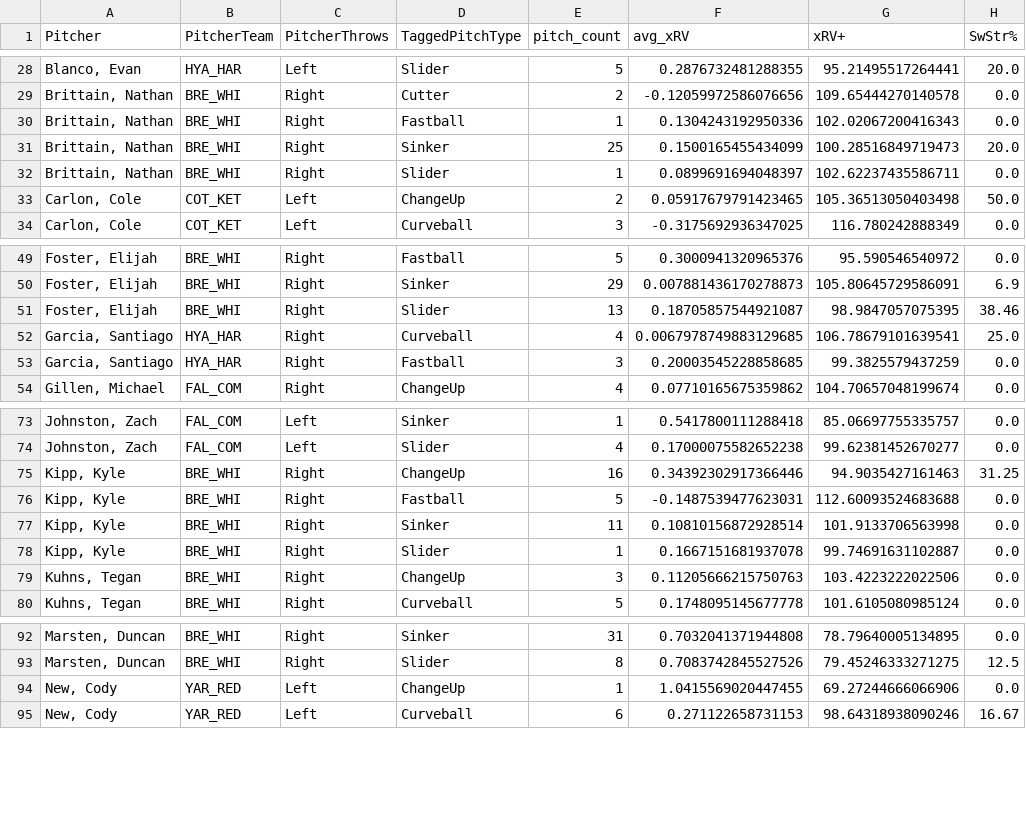
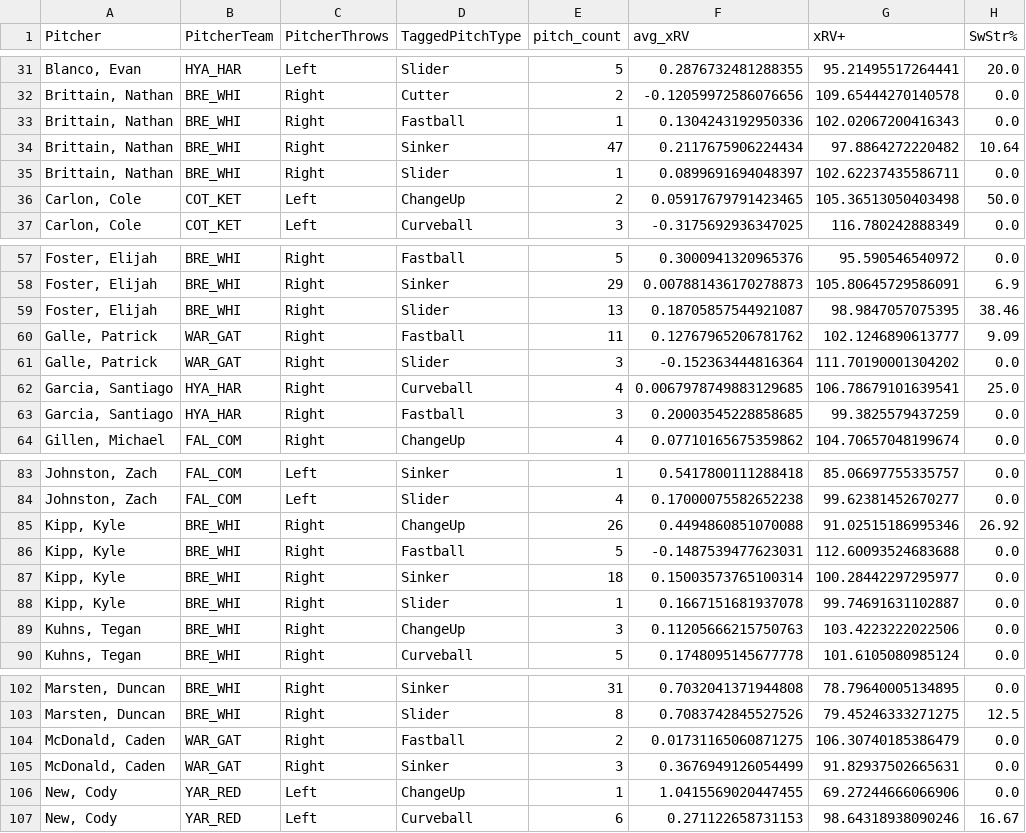
Before and after one commit to ChapCunningham/BrewsterPitching, a CSV file: Brewster_2025_xRV+.csv, drawn as a sheet; only a part is shown, gaps mark what is left out; the diff covers the shown part only.

```diff
--- a/Brewster_2025_xRV+.csv
+++ b/Brewster_2025_xRV+.csv
@@ -30,3 +33,3 @@ Pitcher,PitcherTeam,PitcherThrows,TaggedPitchType,pitch_count,avg_xRV,xRV+,SwStr
 "Brittain, Nathan",BRE_WHI,Right,Fastball,1,0.1304243192950336,102.02067200416343,0.0
-"Brittain, Nathan",BRE_WHI,Right,Sinker,25,0.1500165455434099,100.28516849719473,20.0
+"Brittain, Nathan",BRE_WHI,Right,Sinker,47,0.2117675906224434,97.8864272220482,10.64
 "Brittain, Nathan",BRE_WHI,Right,Slider,1,0.0899691694048397,102.62237435586711,0.0
@@ -51,2 +59,4 @@ Pitcher,PitcherTeam,PitcherThrows,TaggedPitchType,pitch_count,avg_xRV,xRV+,SwStr
 "Foster, Elijah",BRE_WHI,Right,Slider,13,0.18705857544921087,98.9847057075395,38.46
+"Galle, Patrick",WAR_GAT,Right,Fastball,11,0.12767965206781762,102.1246890613777,9.09
+"Galle, Patrick",WAR_GAT,Right,Slider,3,-0.152363444816364,111.70190001304202,0.0
 "Garcia, Santiago",HYA_HAR,Right,Curveball,4,0.0067978749883129685,106.78679101639541,25.0
@@ -74,5 +84,5 @@ Pitcher,PitcherTeam,PitcherThrows,TaggedPitchType,pitch_count,avg_xRV,xRV+,SwStr
 "Johnston, Zach",FAL_COM,Left,Slider,4,0.17000075582652238,99.62381452670277,0.0
-"Kipp, Kyle",BRE_WHI,Right,ChangeUp,16,0.34392302917366446,94.9035427161463,31.25
+"Kipp, Kyle",BRE_WHI,Right,ChangeUp,26,0.4494860851070088,91.02515186995346,26.92
 "Kipp, Kyle",BRE_WHI,Right,Fastball,5,-0.1487539477623031,112.60093524683688,0.0
-"Kipp, Kyle",BRE_WHI,Right,Sinker,11,0.10810156872928514,101.9133706563998,0.0
+"Kipp, Kyle",BRE_WHI,Right,Sinker,18,0.15003573765100314,100.28442297295977,0.0
 "Kipp, Kyle",BRE_WHI,Right,Slider,1,0.1667151681937078,99.74691631102887,0.0
@@ -93,2 +103,4 @@ Pitcher,PitcherTeam,PitcherThrows,TaggedPitchType,pitch_count,avg_xRV,xRV+,SwStr
 "Marsten, Duncan",BRE_WHI,Right,Slider,8,0.7083742845527526,79.45246333271275,12.5
+"McDonald, Caden",WAR_GAT,Right,Fastball,2,0.01731165060871275,106.30740185386479,0.0
+"McDonald, Caden",WAR_GAT,Right,Sinker,3,0.3676949126054499,91.82937502665631,0.0
 "New, Cody",YAR_RED,Left,ChangeUp,1,1.0415569020447455,69.27244666066906,0.0
```
Also changed, not shown: 13 added rows and 11 edited cells elsewhere in this file, 2 other files.
